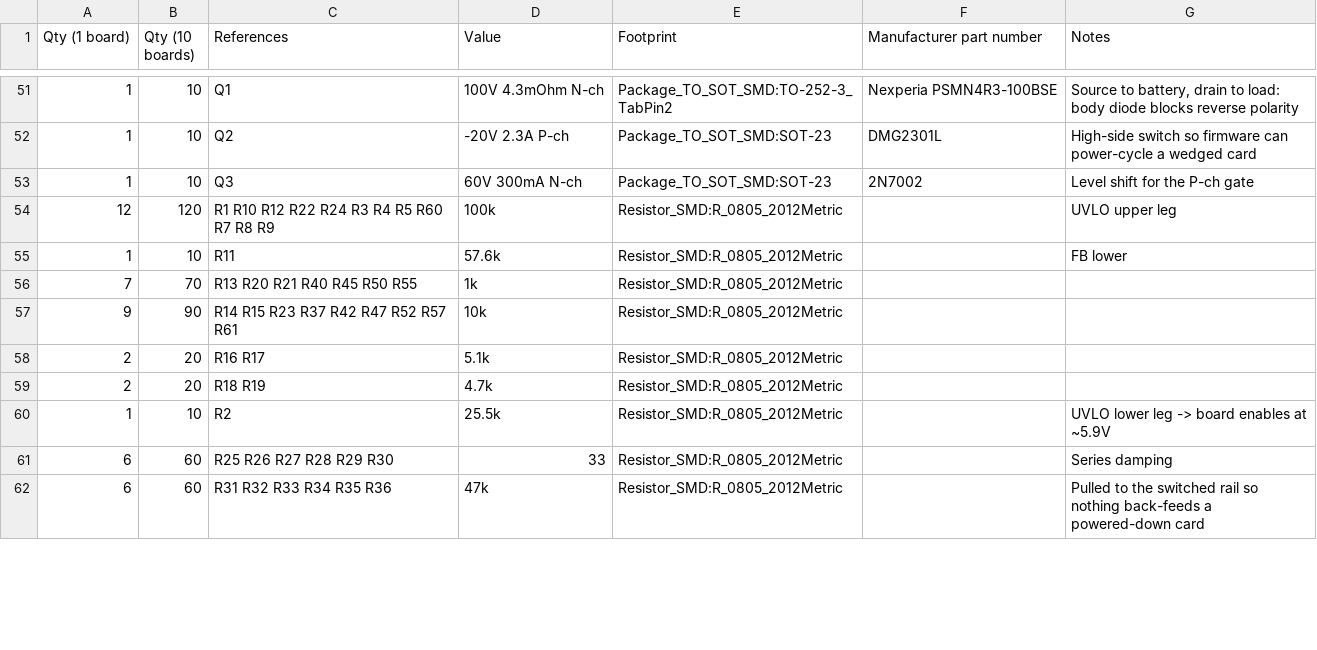
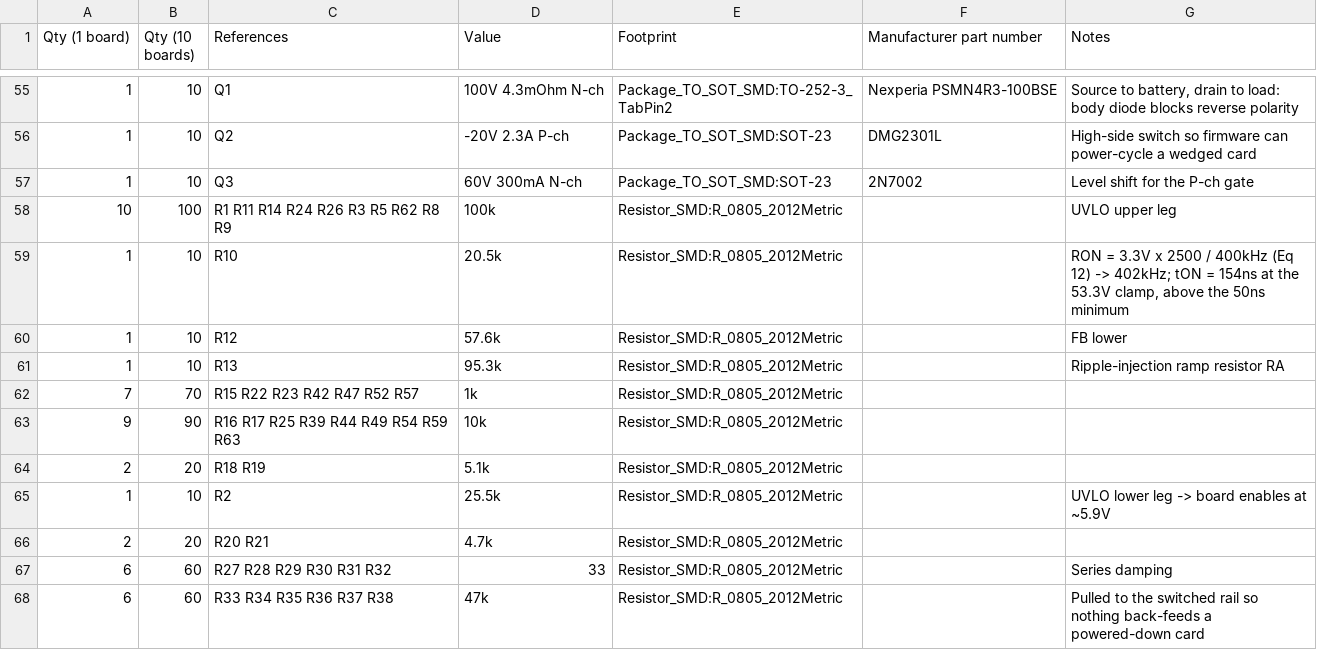
Before and after one commit to MrBlahhhh/esp32-autosport, a CSV file: bom.csv, drawn as a sheet; only a part is shown, gaps mark what is left out; the diff covers the shown part only.

```diff
--- a/bom.csv
+++ b/bom.csv
@@ -53,10 +57,12 @@ Qty (1 board),Qty (10 boards),References,Value,Footprint,Manufacturer part numbe
 1,10,Q3,60V 300mA N-ch,Package_TO_SOT_SMD:SOT-23,2N7002,Level shift for the P-ch gate
-12,120,R1 R10 R12 R22 R24 R3 R4 R5 R60 R7 R8 R9,100k,Resistor_SMD:R_0805_2012Metric,,UVLO upper leg
-1,10,R11,57.6k,Resistor_SMD:R_0805_2012Metric,,FB lower
-7,70,R13 R20 R21 R40 R45 R50 R55,1k,Resistor_SMD:R_0805_2012Metric,,
-9,90,R14 R15 R23 R37 R42 R47 R52 R57 R61,10k,Resistor_SMD:R_0805_2012Metric,,
-2,20,R16 R17,5.1k,Resistor_SMD:R_0805_2012Metric,,
-2,20,R18 R19,4.7k,Resistor_SMD:R_0805_2012Metric,,
+10,100,R1 R11 R14 R24 R26 R3 R5 R62 R8 R9,100k,Resistor_SMD:R_0805_2012Metric,,UVLO upper leg
+1,10,R10,20.5k,Resistor_SMD:R_0805_2012Metric,,"RON = 3.3V x 2500 / 400kHz (Eq 12) -> 402kHz; tON = 154ns at the 53.3V clamp, above the 50ns minimum"
+1,10,R12,57.6k,Resistor_SMD:R_0805_2012Metric,,FB lower
+1,10,R13,95.3k,Resistor_SMD:R_0805_2012Metric,,Ripple-injection ramp resistor RA
+7,70,R15 R22 R23 R42 R47 R52 R57,1k,Resistor_SMD:R_0805_2012Metric,,
+9,90,R16 R17 R25 R39 R44 R49 R54 R59 R63,10k,Resistor_SMD:R_0805_2012Metric,,
+2,20,R18 R19,5.1k,Resistor_SMD:R_0805_2012Metric,,
 1,10,R2,25.5k,Resistor_SMD:R_0805_2012Metric,,UVLO lower leg -> board enables at ~5.9V
-6,60,R25 R26 R27 R28 R29 R30,33,Resistor_SMD:R_0805_2012Metric,,Series damping
-6,60,R31 R32 R33 R34 R35 R36,47k,Resistor_SMD:R_0805_2012Metric,,Pulled to the switched rail so nothing back-feeds a powered-down card
+2,20,R20 R21,4.7k,Resistor_SMD:R_0805_2012Metric,,
+6,60,R27 R28 R29 R30 R31 R32,33,Resistor_SMD:R_0805_2012Metric,,Series damping
+6,60,R33 R34 R35 R36 R37 R38,47k,Resistor_SMD:R_0805_2012Metric,,Pulled to the switched rail so nothing back-feeds a powered-down card
```
Also changed, not shown: 8 added rows, 3 removed rows and 34 edited cells elsewhere in this file, 11 other files.
